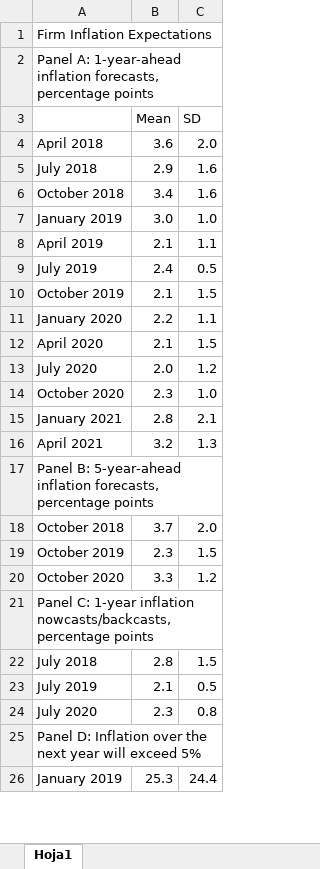
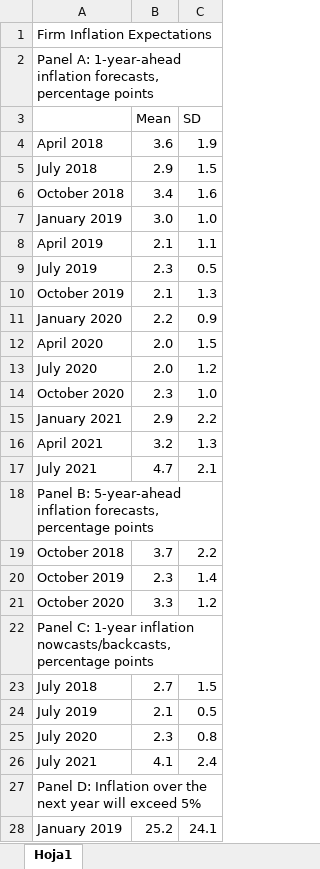
Before and after one commit to JLyons017/pmi-data, an Excel workbook: html5up-hyperspace/data/expectations_table.xlsx, sheet Hoja1, drawn as a sheet; only a part is shown; values as stored, in another font and other column widths than the file's, no borders; addresses are those after the commit; the diff covers the shown part only; the diff names each change by its address in the sheet, - before the commit and + after, or states it on an @@ line.

```diff
--- a/html5up-hyperspace/data/expectations_table.xlsx (sheet Hoja1)
+++ b/html5up-hyperspace/data/expectations_table.xlsx (sheet Hoja1)
-C4 (SD): 2.0
+C4 (SD): 1.9
-C5 (SD): 1.6
+C5 (SD): 1.5
-B9 (Mean): 2.4
+B9 (Mean): 2.3
-C10 (SD): 1.5
+C10 (SD): 1.3
-C11 (SD): 1.1
+C11 (SD): 0.9
-B12 (Mean): 2.1
+B12 (Mean): 2.0
-B15 (Mean): 2.8
+B15 (Mean): 2.9
-C15 (SD): 2.1
+C15 (SD): 2.2
+row 17: July 2021 | 4.7 | 2.1
-C19 (SD): 2.0
+C19 (SD): 2.2
-C20 (SD): 1.5
+C20 (SD): 1.4
-B23 (Mean): 2.8
+B23 (Mean): 2.7
+row 26: July 2021 | 4.1 | 2.4
-B28 (Mean): 25.3
+B28 (Mean): 25.2
-C28 (SD): 24.4
+C28 (SD): 24.1
```
Also changed, not shown: 3 edited cells elsewhere in this sheet, 3 other files.
